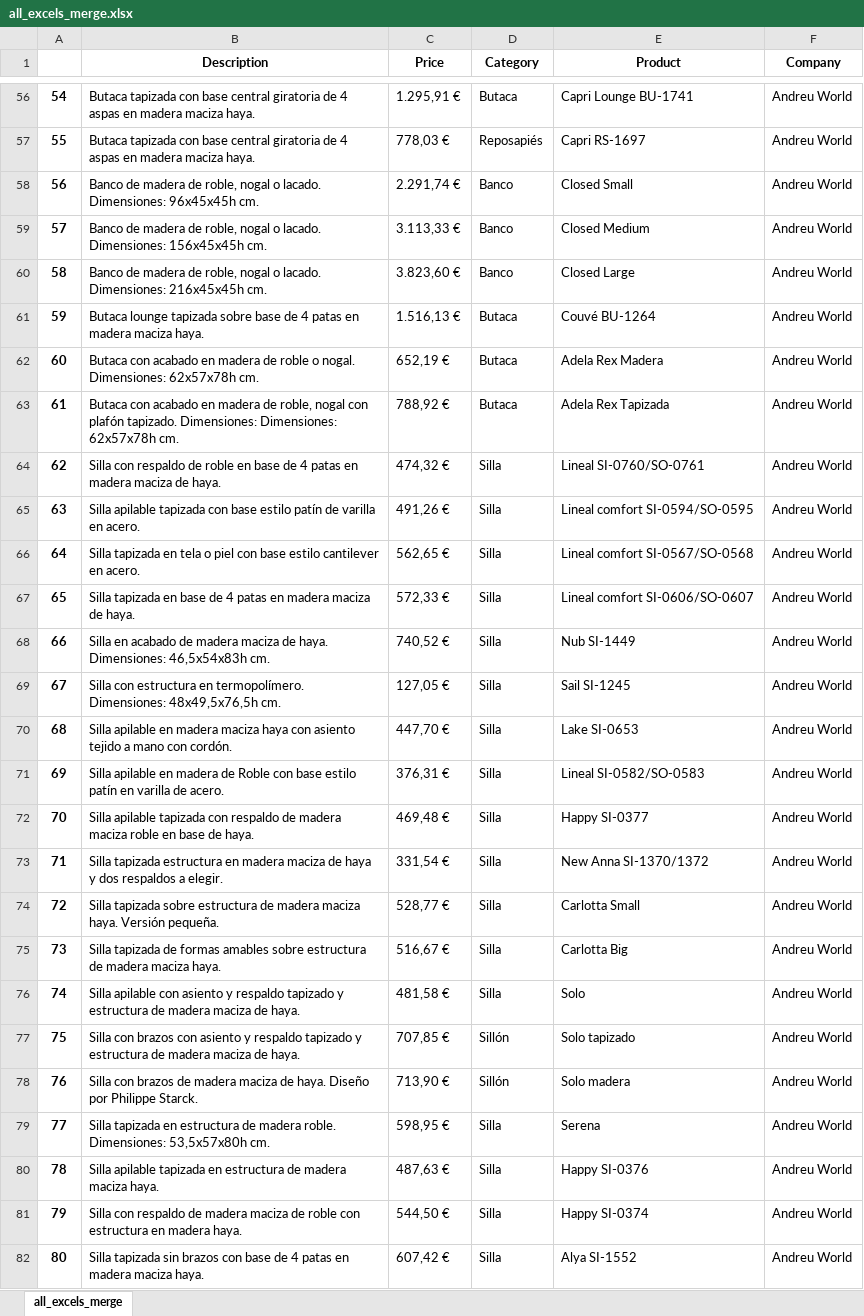
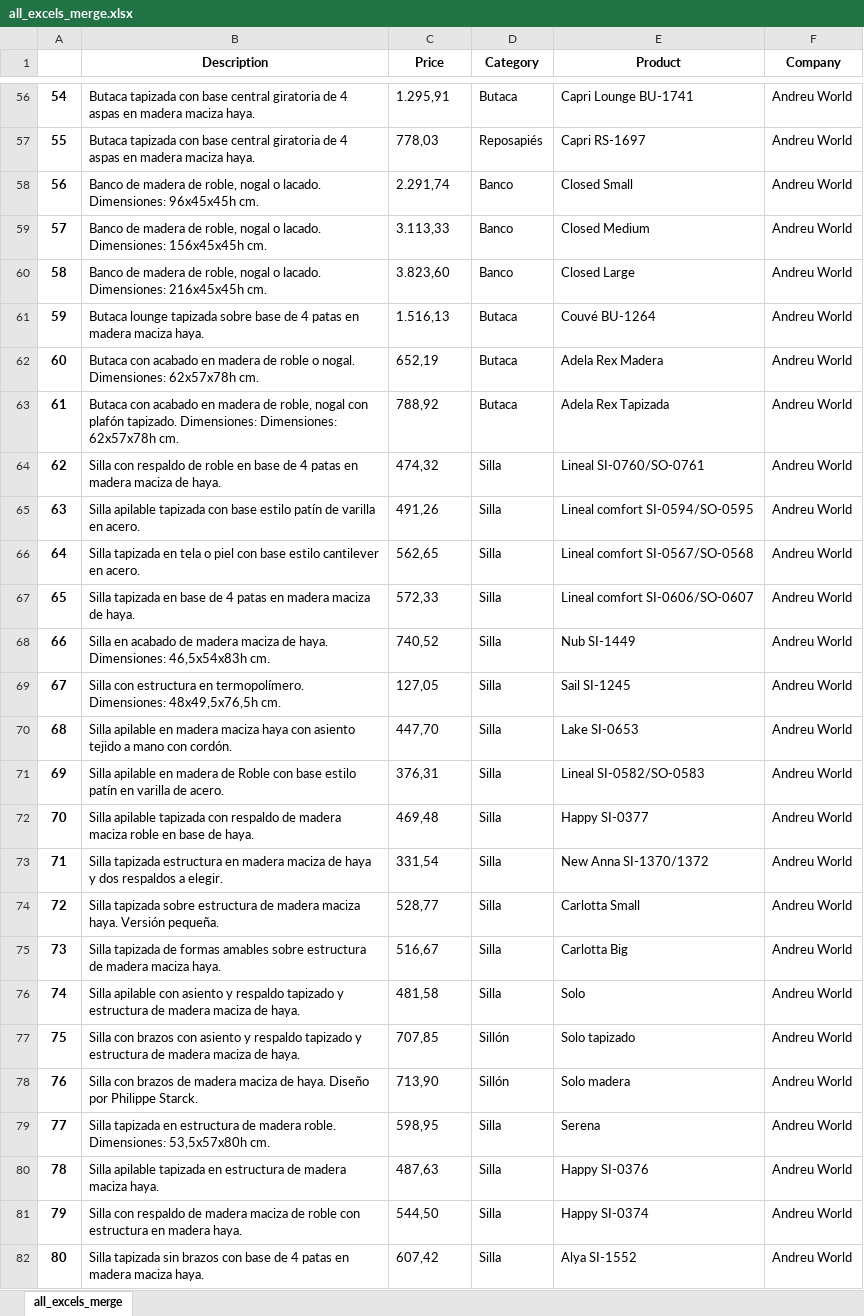
Before and after one commit to Karim-Medlej/Business-Analysis-Project, an Excel workbook: All Scrapped Excels/all_excels_merge.xlsx, sheet all_excels_merge, drawn as a sheet; only a part is shown, gaps mark what is left out; values as stored, in another font and other column widths than the file's, no borders; the diff covers the shown part only; the diff names each change by its address in the sheet, - before the commit and + after, or states it on an @@ line.

```diff
--- a/All Scrapped Excels/all_excels_merge.xlsx (sheet all_excels_merge)
+++ b/All Scrapped Excels/all_excels_merge.xlsx (sheet all_excels_merge)
-C56 (Price): 1.295,91 €
+C56 (Price): 1.295,91
-C57 (Price): 778,03 €
+C57 (Price): 778,03
-C58 (Price): 2.291,74 €
+C58 (Price): 2.291,74
-C59 (Price): 3.113,33 €
+C59 (Price): 3.113,33
-C60 (Price): 3.823,60 €
+C60 (Price): 3.823,60
-C61 (Price): 1.516,13 €
+C61 (Price): 1.516,13
-C62 (Price): 652,19 €
+C62 (Price): 652,19
-C63 (Price): 788,92 €
+C63 (Price): 788,92
-C64 (Price): 474,32 €
+C64 (Price): 474,32
-C65 (Price): 491,26 €
+C65 (Price): 491,26
-C66 (Price): 562,65 €
+C66 (Price): 562,65
-C67 (Price): 572,33 €
+C67 (Price): 572,33
-C68 (Price): 740,52 €
+C68 (Price): 740,52
-C69 (Price): 127,05 €
+C69 (Price): 127,05
-C70 (Price): 447,70 €
+C70 (Price): 447,70
-C71 (Price): 376,31 €
+C71 (Price): 376,31
-C72 (Price): 469,48 €
+C72 (Price): 469,48
-C73 (Price): 331,54 €
+C73 (Price): 331,54
-C74 (Price): 528,77 €
+C74 (Price): 528,77
-C75 (Price): 516,67 €
+C75 (Price): 516,67
-C76 (Price): 481,58 €
+C76 (Price): 481,58
-C77 (Price): 707,85 €
+C77 (Price): 707,85
-C78 (Price): 713,90 €
+C78 (Price): 713,90
-C79 (Price): 598,95 €
+C79 (Price): 598,95
-C80 (Price): 487,63 €
+C80 (Price): 487,63
-C81 (Price): 544,50 €
+C81 (Price): 544,50
-C82 (Price): 607,42 €
+C82 (Price): 607,42
```
Also changed, not shown: 459 edited cells elsewhere in this sheet, All Scrapped Excels/Category id.xlsx, All Scrapped Excels/Combined id.xlsx, 4 other files.
